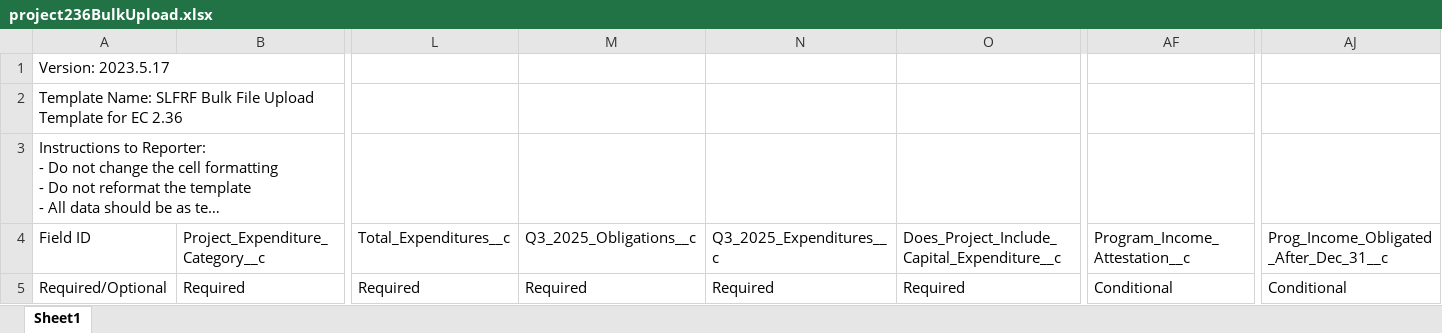
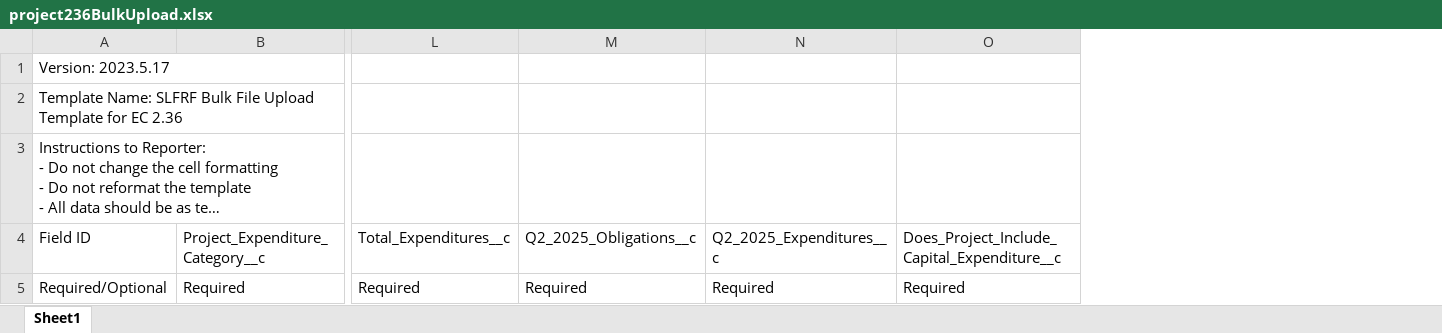
Before and after one commit to navapbc/arpa-reporter, an Excel workbook: packages/server/src/arpa_reporter/data/treasury/project236BulkUpload.xlsx, sheet Sheet1, drawn as a sheet; only a part is shown, gaps mark what is left out; long unchanged cells end in …; values as stored, in another font and other column widths than the file's, no borders; the diff covers the shown part only; the diff names each change by its address in the sheet, - before the commit and + after, or states it on an @@ line.

Commit message:
Revert "chore: update treasury bulk upload and output templates"
This reverts commit dbc321b23279e337bbf97441d59268fcbe9c7b0e.

```diff
--- a/packages/server/src/arpa_reporter/data/treasury/project236BulkUpload.xlsx (sheet Sheet1)
+++ b/packages/server/src/arpa_reporter/data/treasury/project236BulkUpload.xlsx (sheet Sheet1)
-column AF, rows 4-5: Program_Income_Attestation__c | Conditional
-column AJ, rows 4-5: Prog_Income_Obligated_After_Dec_31__c | Conditional
-M4: Q3_2025_Obligations__c
+M4: Q2_2025_Obligations__c
-N4: Q3_2025_Expenditures__c
+N4: Q2_2025_Expenditures__c
```
Also changed, not shown: 8 edited cells elsewhere in this sheet, packages/server/src/arpa_reporter/data/treasury/project18_229233BulkUpload.xlsx, packages/server/src/arpa_reporter/data/treasury/project224227BulkUpload.xlsx, 13 other files.
